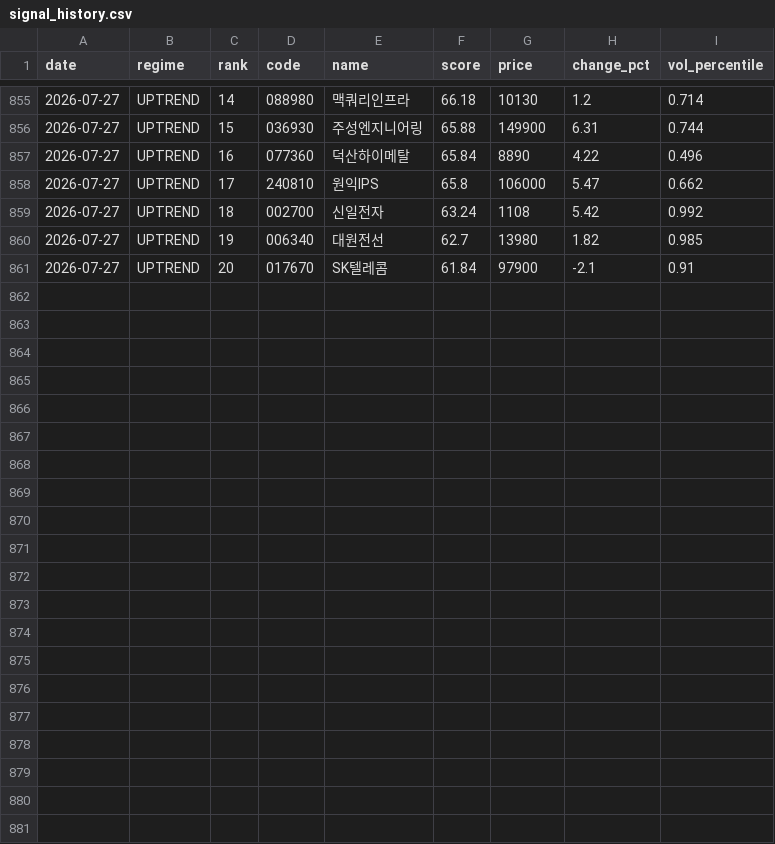
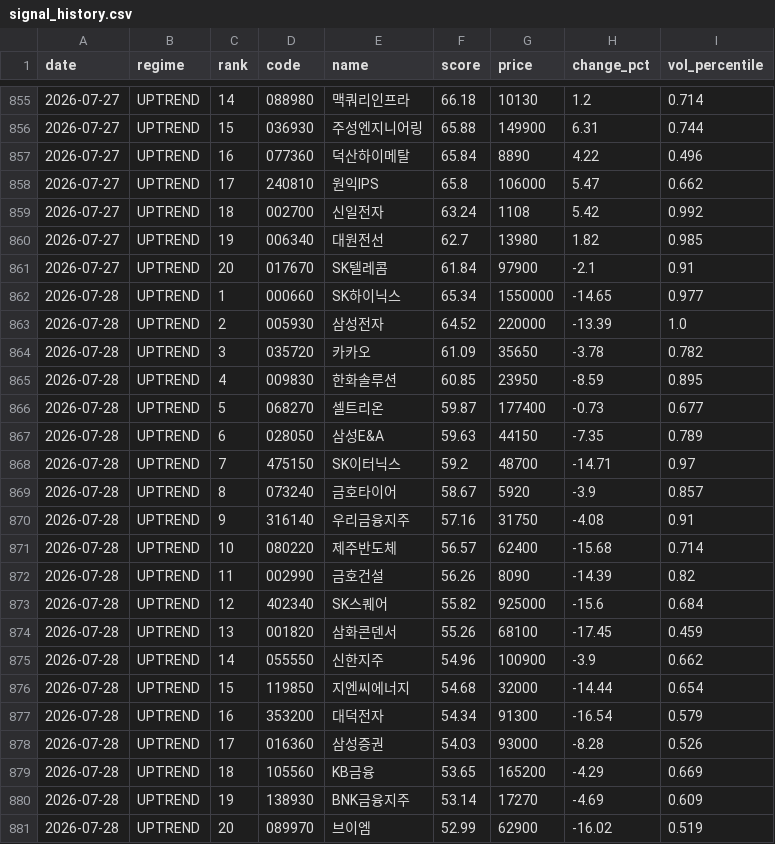
Before and after one commit to stanleyim/choonsimi, a CSV file: signal_history.csv, drawn as a sheet; only a part is shown, gaps mark what is left out; the diff names each change by its address in the sheet, - before the commit and + after, or states it on an @@ line.

```diff
--- a/signal_history.csv
+++ b/signal_history.csv
+row 862: 2026-07-28 | UPTREND | 1 | 000660 | SK하이닉스 | 65.34 | 1550000 | -14.65 | 0.977
+row 863: 2026-07-28 | UPTREND | 2 | 005930 | 삼성전자 | 64.52 | 220000 | -13.39 | 1.0
+row 864: 2026-07-28 | UPTREND | 3 | 035720 | 카카오 | 61.09 | 35650 | -3.78 | 0.782
+row 865: 2026-07-28 | UPTREND | 4 | 009830 | 한화솔루션 | 60.85 | 23950 | -8.59 | 0.895
+row 866: 2026-07-28 | UPTREND | 5 | 068270 | 셀트리온 | 59.87 | 177400 | -0.73 | 0.677
+row 867: 2026-07-28 | UPTREND | 6 | 028050 | 삼성E&A | 59.63 | 44150 | -7.35 | 0.789
+row 868: 2026-07-28 | UPTREND | 7 | 475150 | SK이터닉스 | 59.2 | 48700 | -14.71 | 0.97
+row 869: 2026-07-28 | UPTREND | 8 | 073240 | 금호타이어 | 58.67 | 5920 | -3.9 | 0.857
+row 870: 2026-07-28 | UPTREND | 9 | 316140 | 우리금융지주 | 57.16 | 31750 | -4.08 | 0.91
+row 871: 2026-07-28 | UPTREND | 10 | 080220 | 제주반도체 | 56.57 | 62400 | -15.68 | 0.714
+row 872: 2026-07-28 | UPTREND | 11 | 002990 | 금호건설 | 56.26 | 8090 | -14.39 | 0.82
+row 873: 2026-07-28 | UPTREND | 12 | 402340 | SK스퀘어 | 55.82 | 925000 | -15.6 | 0.684
+row 874: 2026-07-28 | UPTREND | 13 | 001820 | 삼화콘덴서 | 55.26 | 68100 | -17.45 | 0.459
+row 875: 2026-07-28 | UPTREND | 14 | 055550 | 신한지주 | 54.96 | 100900 | -3.9 | 0.662
+row 876: 2026-07-28 | UPTREND | 15 | 119850 | 지엔씨에너지 | 54.68 | 32000 | -14.44 | 0.654
+row 877: 2026-07-28 | UPTREND | 16 | 353200 | 대덕전자 | 54.34 | 91300 | -16.54 | 0.579
+row 878: 2026-07-28 | UPTREND | 17 | 016360 | 삼성증권 | 54.03 | 93000 | -8.28 | 0.526
+row 879: 2026-07-28 | UPTREND | 18 | 105560 | KB금융 | 53.65 | 165200 | -4.29 | 0.669
+row 880: 2026-07-28 | UPTREND | 19 | 138930 | BNK금융지주 | 53.14 | 17270 | -4.69 | 0.609
+row 881: 2026-07-28 | UPTREND | 20 | 089970 | 브이엠 | 52.99 | 62900 | -16.02 | 0.519
```
Also changed, not shown: failure_history.csv, 6 other files.
